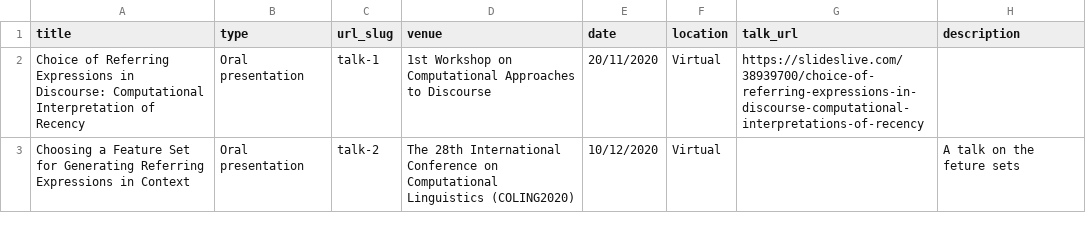
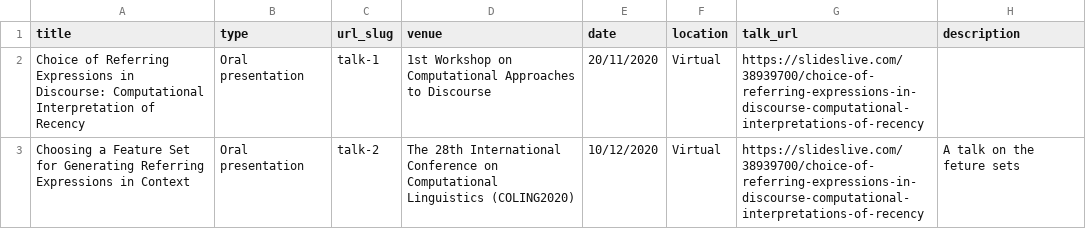
Before and after one commit to fsame/fsame.github.io, a TSV file: markdown_generator/talks.tsv, drawn as a sheet.

```diff
--- a/markdown_generator/talks.tsv
+++ b/markdown_generator/talks.tsv
@@ -2,2 +2,2 @@ title	type	url_slug	venue	date	location	talk_url	description
 Choice of Referring Expressions in Discourse: Computational Interpretation of Recency	Oral presentation	talk-1	1st Workshop on Computational Approaches to Discourse	20/11/2020	Virtual	https://slideslive.com/38939700/choice-of-referring-expressions-in-discourse-computational-interpretations-of-recency	
-Choosing a Feature Set for Generating Referring Expressions in Context	Oral presentation	talk-2	The 28th International Conference on Computational Linguistics (COLING2020) 	10/12/2020	Virtual		A talk on the feture sets
+Choosing a Feature Set for Generating Referring Expressions in Context	Oral presentation	talk-2	The 28th International Conference on Computational Linguistics (COLING2020) 	10/12/2020	Virtual	https://slideslive.com/38939700/choice-of-referring-expressions-in-discourse-computational-interpretations-of-recency	A talk on the feture sets
```
Also changed, not shown: 2 other files.
